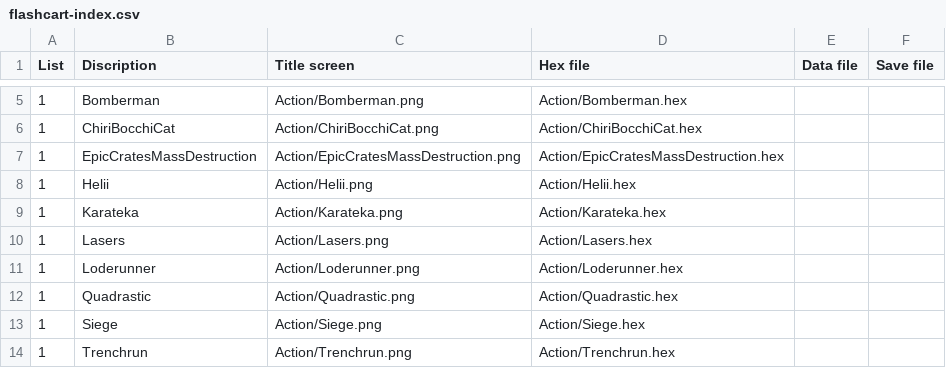
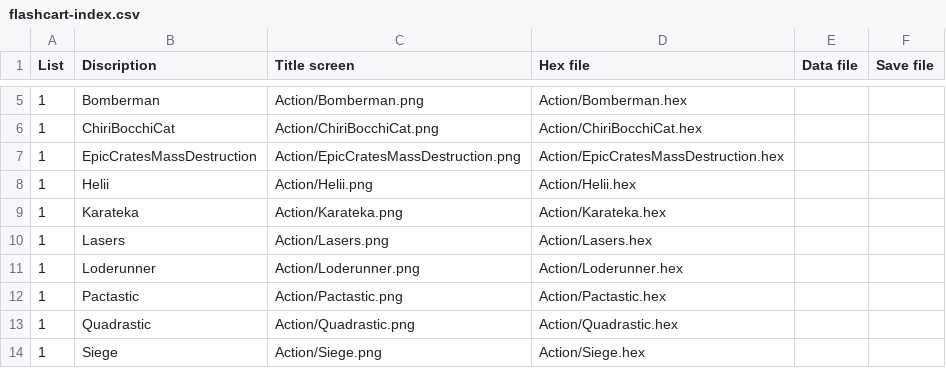
Before and after one commit to clintonium-119/arduboy-flashcart-loader, a CSV file: breadboy/flashcart-index.csv, drawn as a sheet; only a part is shown, gaps mark what is left out; the shorter side is filled out with more unchanged rows.

Commit message:
Add pactastic

```diff
--- a/breadboy/flashcart-index.csv
+++ b/breadboy/flashcart-index.csv
@@ -11,2 +11,3 @@ List;Discription;Title screen;Hex file;Data file;Save file
 1;Loderunner;Action/Loderunner.png;Action/Loderunner.hex;;
+1;Pactastic;Action/Pactastic.png;Action/Pactastic.hex;;
 1;Quadrastic;Action/Quadrastic.png;Action/Quadrastic.hex;;
```
Also changed, not shown: 3 other files.
